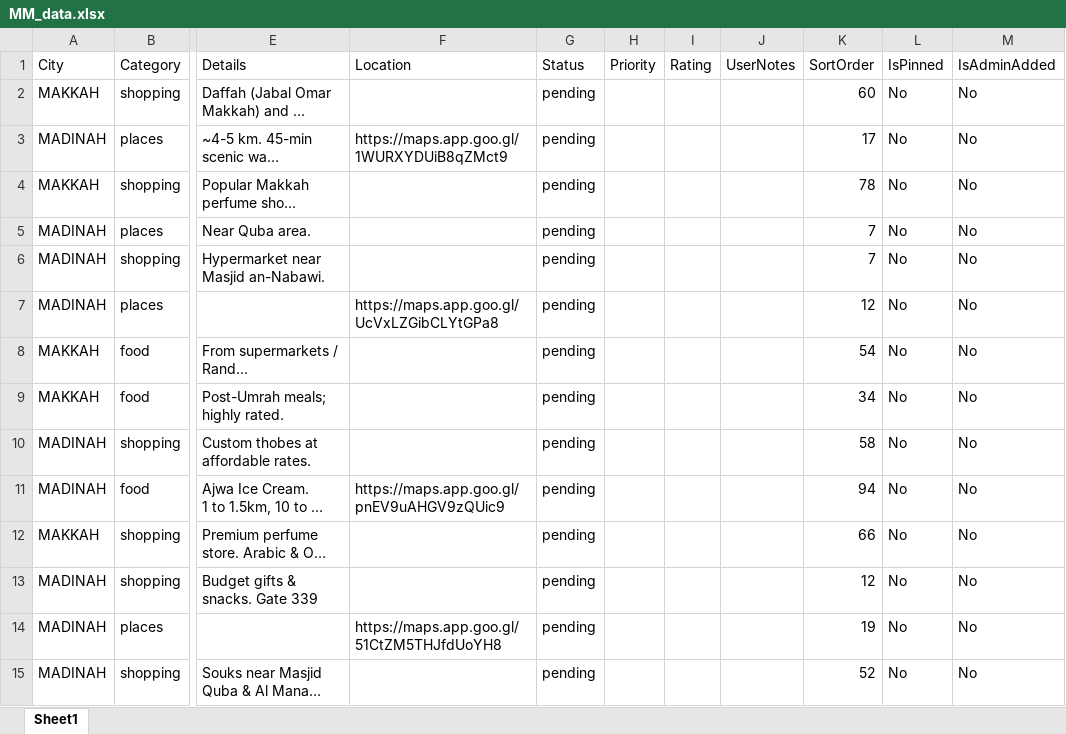
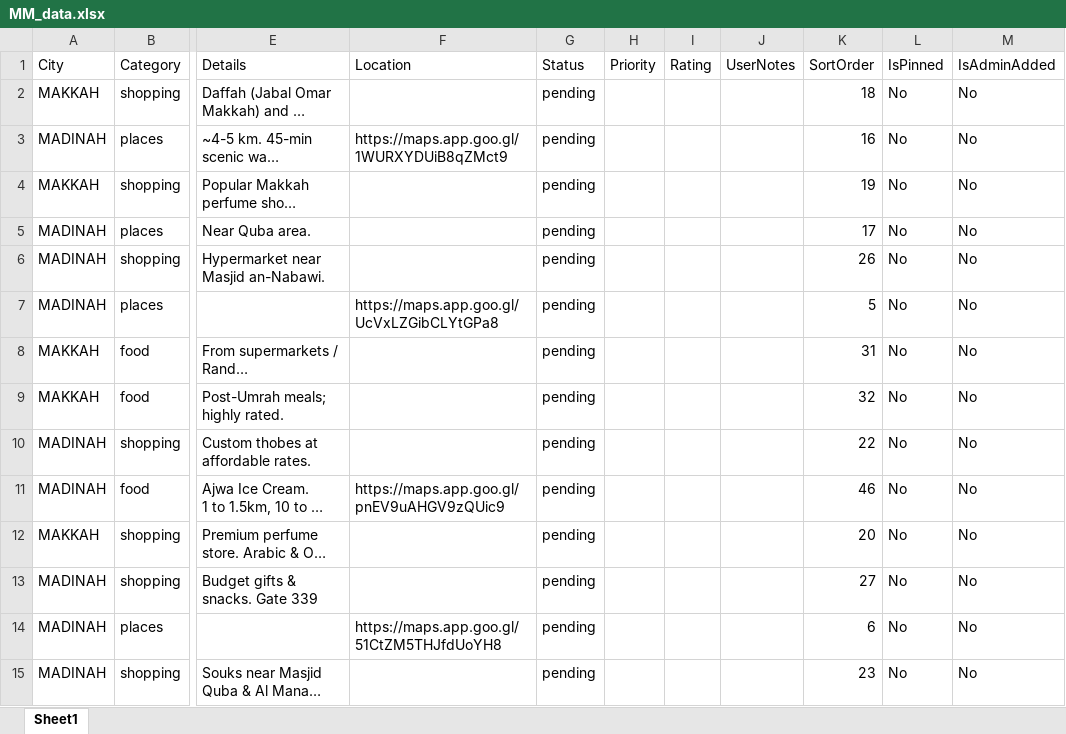
Before and after one commit to sn-bebo/mm_app, an Excel workbook: public/data/MM_data.xlsx, sheet Sheet1, drawn as a sheet; only a part is shown, gaps mark what is left out; long unchanged cells end in …; values as stored, in another font and other column widths than the file's, no borders; the diff covers the shown part only; the diff names each change by its address in the sheet, - before the commit and + after, or states it on an @@ line.

Commit message:
Fix Excel parser to read SortOrder/IsPinned/IsAdminAdded and UI improvements
- Fix Excel parser to read SortOrder, IsPinned, IsAdminAdded from Excel columns instead of ignoring them
- Add fallback to auto-numbering if columns don't exist
- Fix dark mode compatibility in debug page (status messages and tip box)
- Fix header icon alignment (Info, Theme toggle, Settings now on same line)
- Improve mobile category tabs fit with responsive sizing (xs/sm/md breakpoints)
- Reduce mobile tab padding and font size for better fit on small screens

```diff
--- a/public/data/MM_data.xlsx (sheet Sheet1)
+++ b/public/data/MM_data.xlsx (sheet Sheet1)
-K2 (SortOrder): 60
+K2 (SortOrder): 18
-K3 (SortOrder): 17
+K3 (SortOrder): 16
-K4 (SortOrder): 78
+K4 (SortOrder): 19
-K5 (SortOrder): 7
+K5 (SortOrder): 17
-K6 (SortOrder): 7
+K6 (SortOrder): 26
-K7 (SortOrder): 12
+K7 (SortOrder): 5
-K8 (SortOrder): 54
+K8 (SortOrder): 31
-K9 (SortOrder): 34
+K9 (SortOrder): 32
-K10 (SortOrder): 58
+K10 (SortOrder): 22
-K11 (SortOrder): 94
+K11 (SortOrder): 46
-K12 (SortOrder): 66
+K12 (SortOrder): 20
-K13 (SortOrder): 12
+K13 (SortOrder): 27
-K14 (SortOrder): 19
+K14 (SortOrder): 6
-K15 (SortOrder): 52
+K15 (SortOrder): 23
```
Also changed, not shown: 3 added rows and 90 edited cells elsewhere in this sheet, 4 other files.
